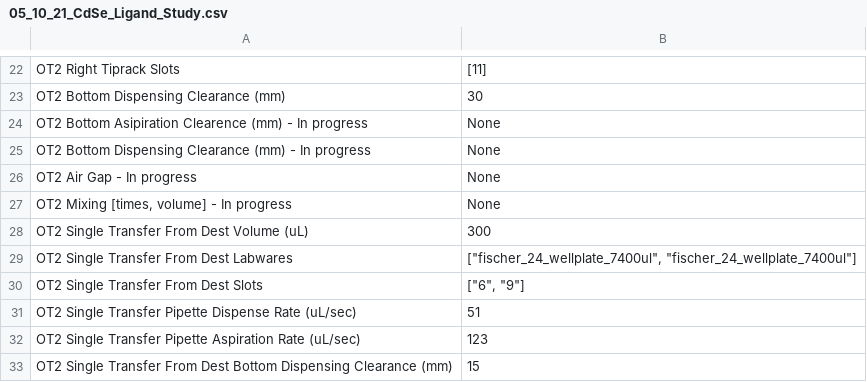
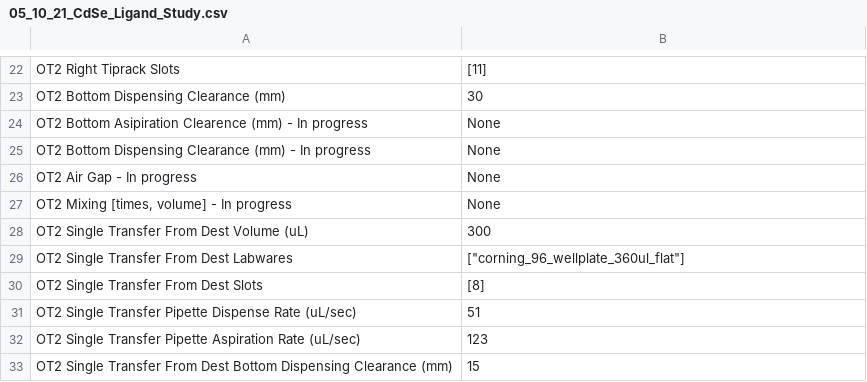
Before and after one commit to pozzo-research-group/OT2-DOE, a CSV file: PlanPrepareProcess/Testing Plans/05_10_21_CdSe_Ligand_Study.csv, drawn as a sheet; only a part is shown, gaps mark what is left out.

```diff
--- a/PlanPrepareProcess/Testing Plans/05_10_21_CdSe_Ligand_Study.csv
+++ b/PlanPrepareProcess/Testing Plans/05_10_21_CdSe_Ligand_Study.csv
@@ -28,4 +28,4 @@ OT2 Air Gap - In progress,None
 OT2 Single Transfer From Dest Volume (uL),300
-OT2 Single Transfer From Dest Labwares,"[""fischer_24_wellplate_7400ul"", ""fischer_24_wellplate_7400ul""]"
-OT2 Single Transfer From Dest Slots,"[""6"", ""9""]"
+OT2 Single Transfer From Dest Labwares,"[""corning_96_wellplate_360ul_flat""]"
+OT2 Single Transfer From Dest Slots,"[8]"
 OT2 Single Transfer Pipette Dispense Rate (uL/sec),51
```
Also changed, not shown: 14 other files.
